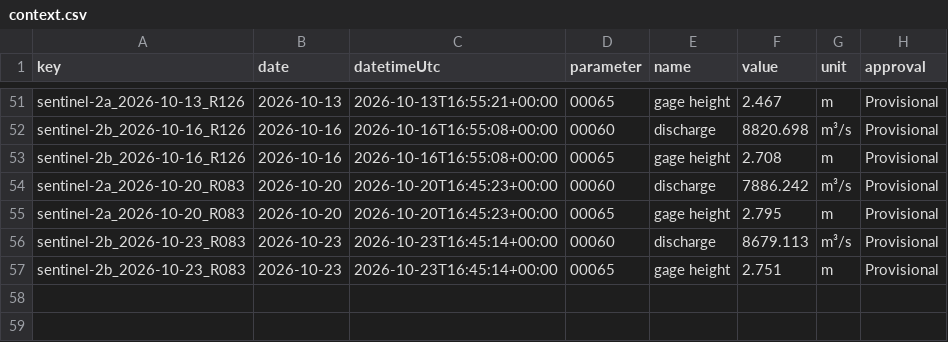
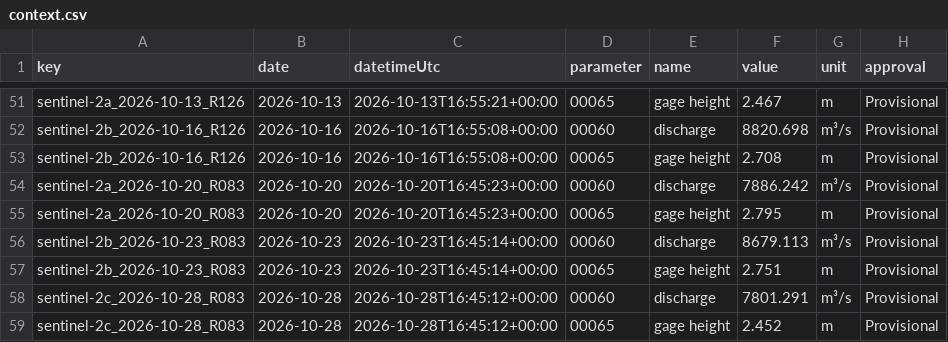
Before and after one commit to saulo1112/RiverEtch, a CSV file: docs/water-quality/reach/mississippi-belle-chasse/examples/checks/context.csv, drawn as a sheet; only a part is shown, gaps mark what is left out.

```diff
--- a/docs/water-quality/reach/mississippi-belle-chasse/examples/checks/context.csv
+++ b/docs/water-quality/reach/mississippi-belle-chasse/examples/checks/context.csv
@@ -57 +57,3 @@ sentinel-2b_2026-10-23_R083,2026-10-23,2026-10-23T16:45:14+00:00,00060,discharge
 sentinel-2b_2026-10-23_R083,2026-10-23,2026-10-23T16:45:14+00:00,00065,gage height,2.751,m,Provisional
+sentinel-2c_2026-10-28_R083,2026-10-28,2026-10-28T16:45:12+00:00,00060,discharge,7801.291,m³/s,Provisional
+sentinel-2c_2026-10-28_R083,2026-10-28,2026-10-28T16:45:12+00:00,00065,gage height,2.452,m,Provisional
```
Also changed, not shown: docs/water-quality/reach/mississippi-belle-chasse/examples/checks/checks.csv, state/reach/mississippi-belle-chasse/checks/checks.csv, 35 other files.
